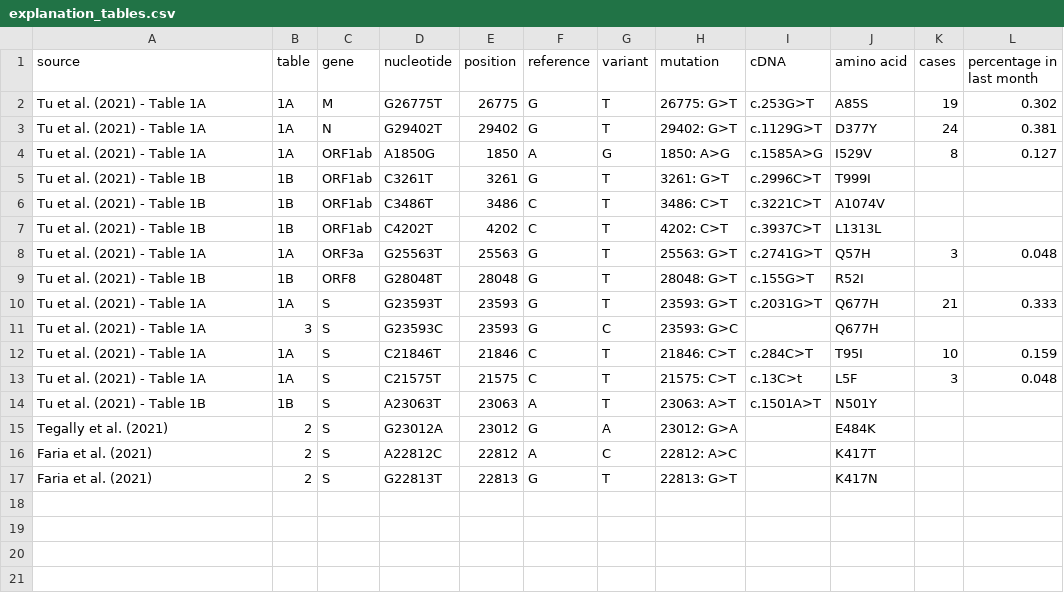
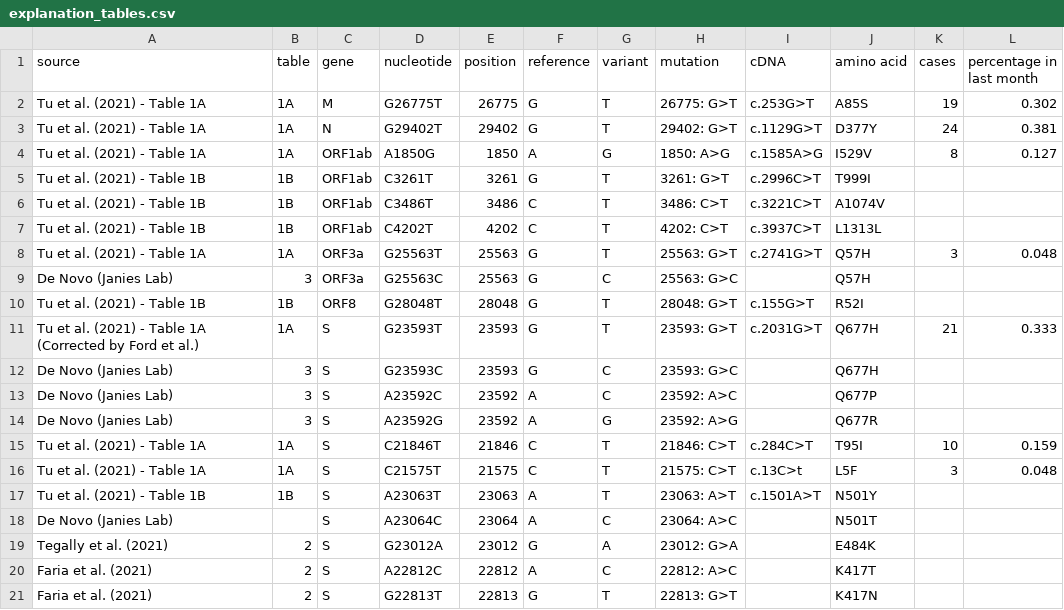
Before and after one commit to janieslab/SARS-CoV-2_VariantDashboard, a CSV file: explanation_tables.csv, drawn as a sheet.

Commit message:
Update with 2/4/21 data

```diff
--- a/explanation_tables.csv
+++ b/explanation_tables.csv
@@ -8,5 +8,8 @@ Tu et al. (2021) - Table 1B,1B,ORF1ab,C4202T,4202,C,T,4202: C>T,c.3937C>T,L1313L
 Tu et al. (2021) - Table 1A,1A,ORF3a,G25563T,25563,G,T,25563: G>T,c.2741G>T,Q57H,3,0.048
+De Novo (Janies Lab),3,ORF3a,G25563C,25563,G,C,25563: G>C,,Q57H,,
 Tu et al. (2021) - Table 1B,1B,ORF8,G28048T,28048,G,T,28048: G>T,c.155G>T,R52I,,
-Tu et al. (2021) - Table 1A,1A,S,G23593T,23593,G,T,23593: G>T,c.2031G>T,Q677H,21,0.333
-Tu et al. (2021) - Table 1A,3,S,G23593C,23593,G,C,23593: G>C,,Q677H,,
+Tu et al. (2021) - Table 1A (Corrected by Ford et al.),1A,S,G23593T,23593,G,T,23593: G>T,c.2031G>T,Q677H,21,0.333
+De Novo (Janies Lab),3,S,G23593C,23593,G,C,23593: G>C,,Q677H,,
+De Novo (Janies Lab),3,S,A23592C,23592,A,C,23592: A>C,,Q677P,,
+De Novo (Janies Lab),3,S,A23592G,23592,A,G,23592: A>G,,Q677R,,
 Tu et al. (2021) - Table 1A,1A,S,C21846T,21846,C,T,21846: C>T,c.284C>T,T95I,10,0.159
@@ -14,2 +17,3 @@ Tu et al. (2021) - Table 1A,1A,S,C21575T,21575,C,T,21575: C>T,c.13C>t,L5F,3,0.04
 Tu et al. (2021) - Table 1B,1B,S,A23063T,23063,A,T,23063: A>T,c.1501A>T,N501Y,,
+De Novo (Janies Lab),,S,A23064C,23064,A,C,23064: A>C,,N501T,,
 Tegally et al. (2021),2,S,G23012A,23012,G,A,23012: G>A,,E484K,,
```
Also changed, not shown: 1 other file.
